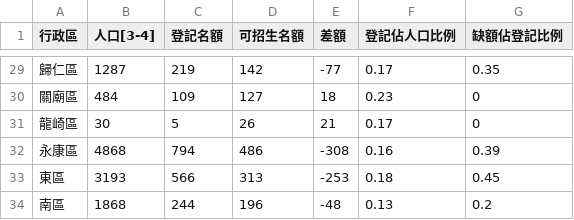
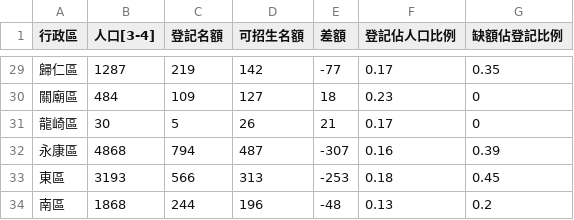
Before and after one commit to kiang/kid.tn.edu.tw, a CSV file: calc.csv, drawn as a sheet; only a part is shown, gaps mark what is left out.

```diff
--- a/calc.csv
+++ b/calc.csv
@@ -31,3 +31,3 @@
 龍崎區,30,5,26,21,0.17,0
-永康區,4868,794,486,-308,0.16,0.39
+永康區,4868,794,487,-307,0.16,0.39
 東區,3193,566,313,-253,0.18,0.45
```
Also changed, not shown: data.csv, 1 other file.
